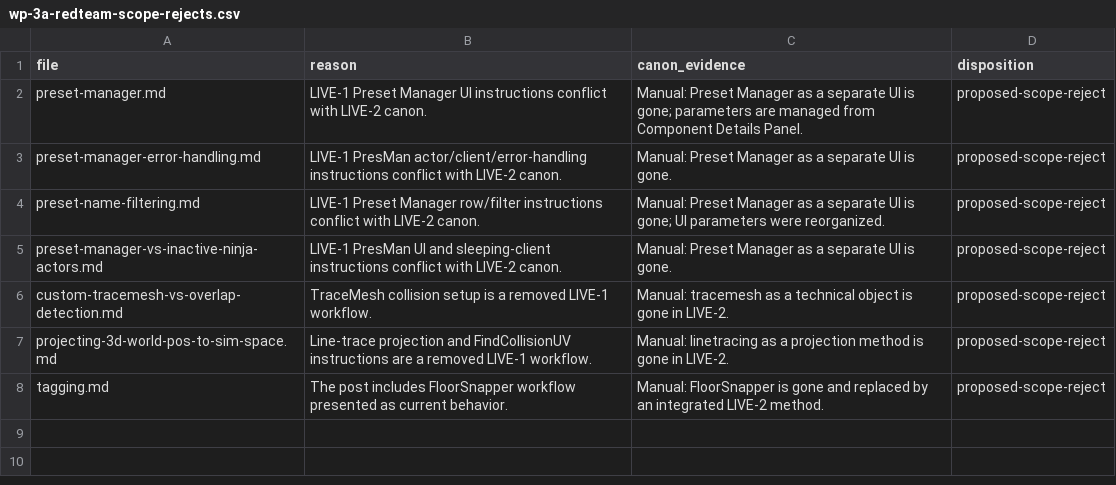
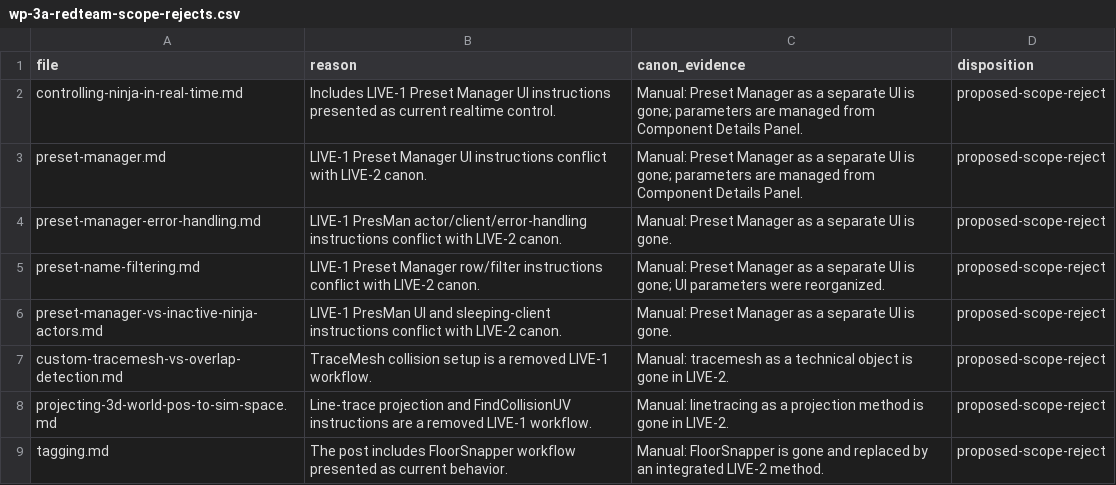
Before and after one commit to MajorSmash/fnl-docs-v2, a CSV file: staging/wp-3a-redteam-scope-rejects.csv, drawn as a sheet.

Commit message:
WP-3A: quarantine remaining Preset Manager guidance

```diff
--- a/staging/wp-3a-redteam-scope-rejects.csv
+++ b/staging/wp-3a-redteam-scope-rejects.csv
@@ -1,2 +1,3 @@
 file,reason,canon_evidence,disposition
+controlling-ninja-in-real-time.md,"Includes LIVE-1 Preset Manager UI instructions presented as current realtime control.","Manual: Preset Manager as a separate UI is gone; parameters are managed from Component Details Panel.",proposed-scope-reject
 preset-manager.md,"LIVE-1 Preset Manager UI instructions conflict with LIVE-2 canon.","Manual: Preset Manager as a separate UI is gone; parameters are managed from Component Details Panel.",proposed-scope-reject
```
Also changed, not shown: 1 other file.
